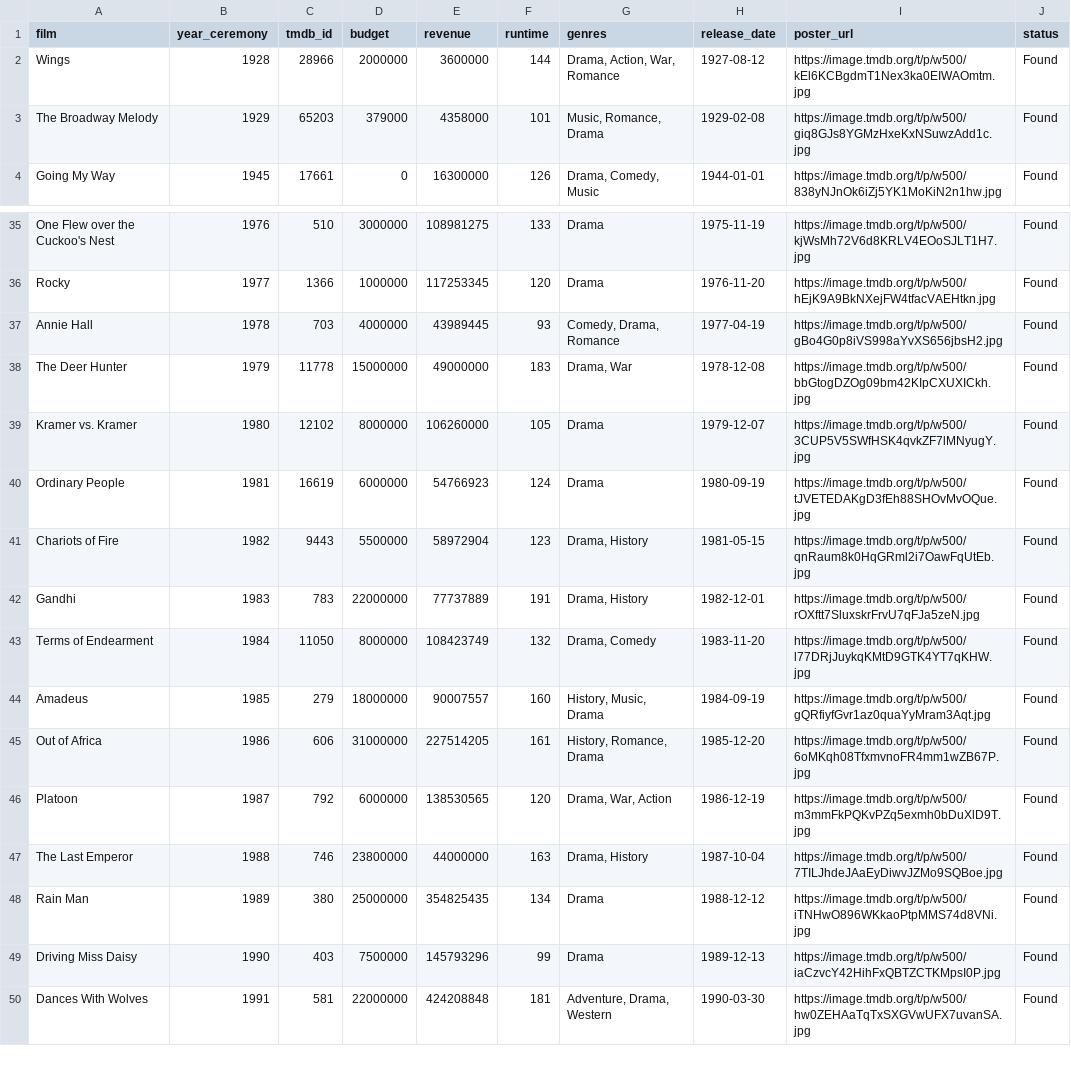
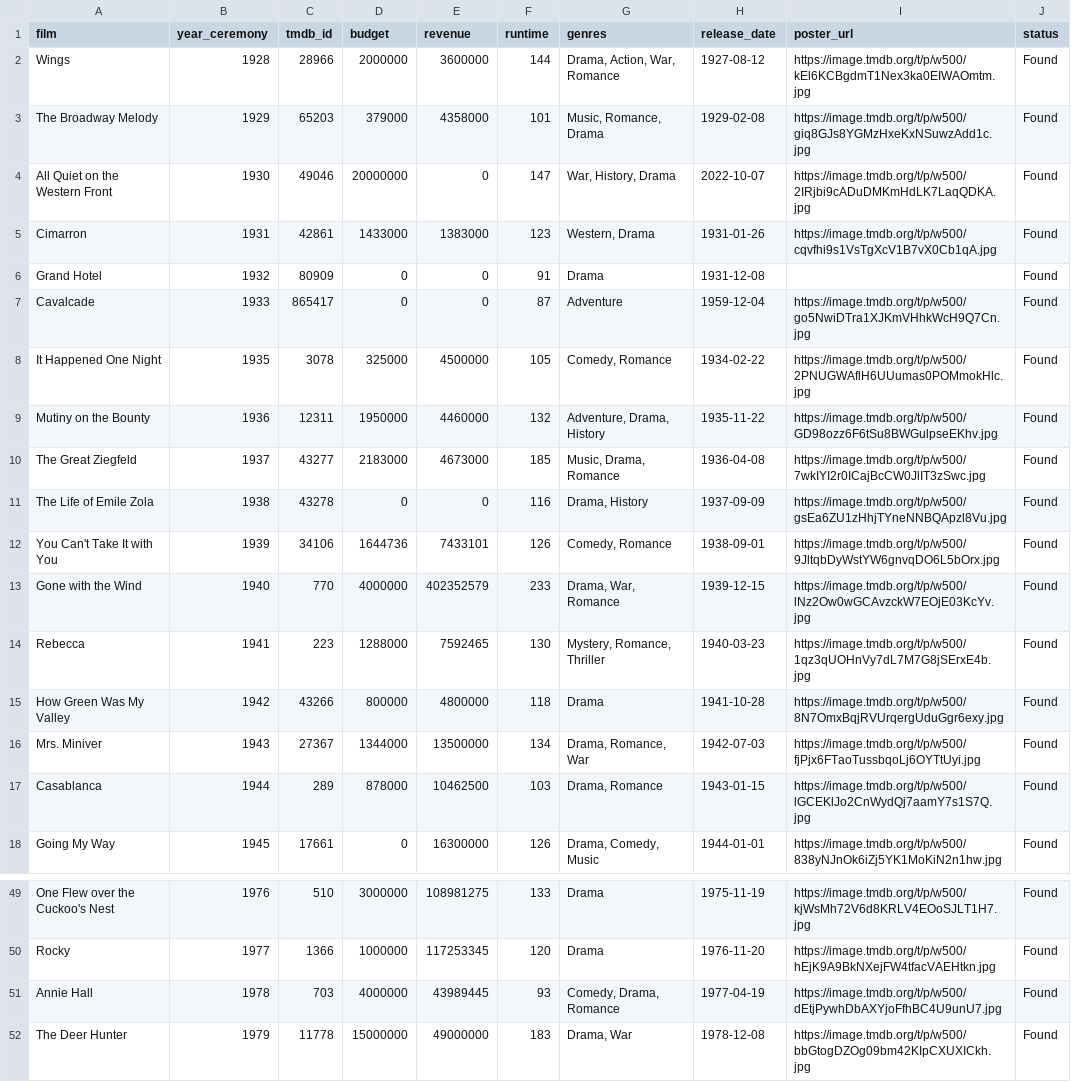
Before and after one commit to joseclp19/Oscar-Analytics, a CSV file: data/processed/dim_movies_enriched.csv, drawn as a sheet; only a part is shown, gaps mark what is left out; the shorter side is filled out with more unchanged rows.

```diff
--- a/data/processed/dim_movies_enriched.csv
+++ b/data/processed/dim_movies_enriched.csv
@@ -3,2 +3,16 @@ Wings,1928,28966,2000000,3600000,144,"Drama, Action, War, Romance",1927-08-12,ht
 The Broadway Melody,1929,65203,379000,4358000,101,"Music, Romance, Drama",1929-02-08,https://image.tmdb.org/t/p/w500/giq8GJs8YGMzHxeKxNSuwzAdd1c.jpg,Found
+All Quiet on the Western Front,1930,49046,20000000,0,147,"War, History, Drama",2022-10-07,https://image.tmdb.org/t/p/w500/2IRjbi9cADuDMKmHdLK7LaqQDKA.jpg,Found
+Cimarron,1931,42861,1433000,1383000,123,"Western, Drama",1931-01-26,https://image.tmdb.org/t/p/w500/cqvfhi9s1VsTgXcV1B7vX0Cb1qA.jpg,Found
+Grand Hotel,1932,80909,0,0,91,Drama,1931-12-08,,Found
+Cavalcade,1933,865417,0,0,87,Adventure,1959-12-04,https://image.tmdb.org/t/p/w500/go5NwiDTra1XJKmVHhkWcH9Q7Cn.jpg,Found
+It Happened One Night,1935,3078,325000,4500000,105,"Comedy, Romance",1934-02-22,https://image.tmdb.org/t/p/w500/2PNUGWAflH6UUumas0POMmokHlc.jpg,Found
+Mutiny on the Bounty,1936,12311,1950000,4460000,132,"Adventure, Drama, History",1935-11-22,https://image.tmdb.org/t/p/w500/GD98ozz6F6tSu8BWGulpseEKhv.jpg,Found
+The Great Ziegfeld,1937,43277,2183000,4673000,185,"Music, Drama, Romance",1936-04-08,https://image.tmdb.org/t/p/w500/7wkIYI2r0ICajBcCW0JlIT3zSwc.jpg,Found
+The Life of Emile Zola,1938,43278,0,0,116,"Drama, History",1937-09-09,https://image.tmdb.org/t/p/w500/gsEa6ZU1zHhjTYneNNBQApzl8Vu.jpg,Found
+You Can't Take It with You,1939,34106,1644736,7433101,126,"Comedy, Romance",1938-09-01,https://image.tmdb.org/t/p/w500/9JltqbDyWstYW6gnvqDO6L5bOrx.jpg,Found
+Gone with the Wind,1940,770,4000000,402352579,233,"Drama, War, Romance",1939-12-15,https://image.tmdb.org/t/p/w500/lNz2Ow0wGCAvzckW7EOjE03KcYv.jpg,Found
+Rebecca,1941,223,1288000,7592465,130,"Mystery, Romance, Thriller",1940-03-23,https://image.tmdb.org/t/p/w500/1qz3qUOHnVy7dL7M7G8jSErxE4b.jpg,Found
+How Green Was My Valley,1942,43266,800000,4800000,118,Drama,1941-10-28,https://image.tmdb.org/t/p/w500/8N7OmxBqjRVUrqergUduGgr6exy.jpg,Found
+Mrs. Miniver,1943,27367,1344000,13500000,134,"Drama, Romance, War",1942-07-03,https://image.tmdb.org/t/p/w500/fjPjx6FTaoTussbqoLj6OYTtUyi.jpg,Found
+Casablanca,1944,289,878000,10462500,103,"Drama, Romance",1943-01-15,https://image.tmdb.org/t/p/w500/lGCEKlJo2CnWydQj7aamY7s1S7Q.jpg,Found
 Going My Way,1945,17661,0,16300000,126,"Drama, Comedy, Music",1944-01-01,https://image.tmdb.org/t/p/w500/838yNJnOk6iZj5YK1MoKiN2n1hw.jpg,Found
@@ -36,3 +50,3 @@ One Flew over the Cuckoo's Nest,1976,510,3000000,108981275,133,Drama,1975-11-19,
 Rocky,1977,1366,1000000,117253345,120,Drama,1976-11-20,https://image.tmdb.org/t/p/w500/hEjK9A9BkNXejFW4tfacVAEHtkn.jpg,Found
-Annie Hall,1978,703,4000000,43989445,93,"Comedy, Drama, Romance",1977-04-19,https://image.tmdb.org/t/p/w500/gBo4G0p8iVS998aYvXS656jbsH2.jpg,Found
+Annie Hall,1978,703,4000000,43989445,93,"Comedy, Drama, Romance",1977-04-19,https://image.tmdb.org/t/p/w500/dEtjPywhDbAXYjoFfhBC4U9unU7.jpg,Found
 The Deer Hunter,1979,11778,15000000,49000000,183,"Drama, War",1978-12-08,https://image.tmdb.org/t/p/w500/bbGtogDZOg09bm42KIpCXUXICkh.jpg,Found
```
Also changed, not shown: data/processed/fact_awards.csv.
